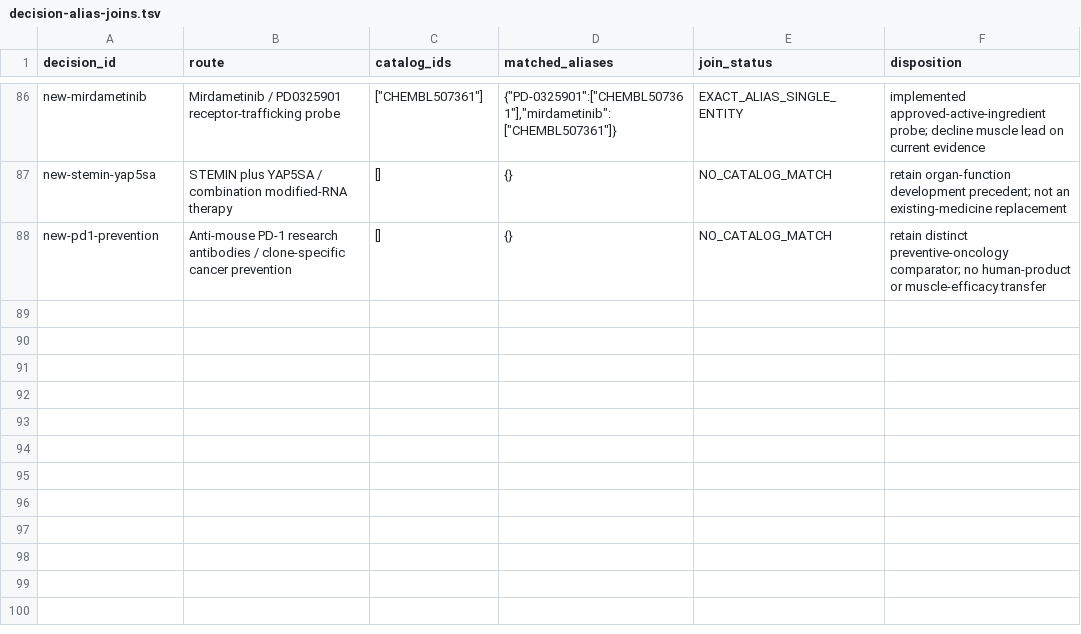
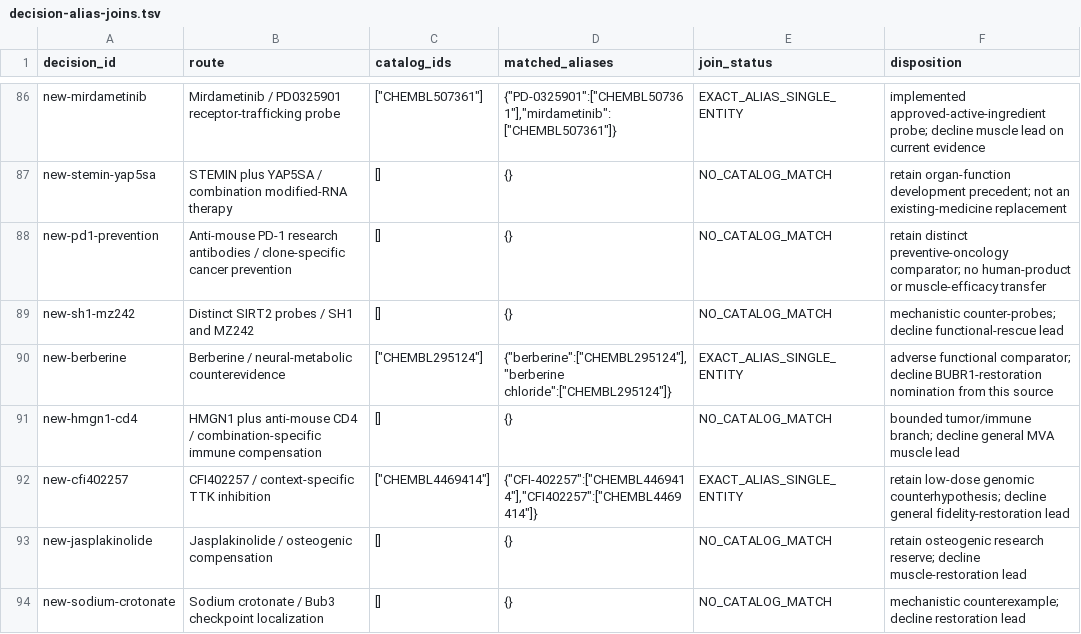
Before and after one commit to EternaPeptix/mva-hackathon, a TSV file: workflow/track2-drug-census/decision-alias-joins.tsv, drawn as a sheet; only a part is shown, gaps mark what is left out; the diff names each change by its address in the sheet, - before the commit and + after, or states it on an @@ line.

Commit message:
Qualify nine drug and mechanism leads from unfiltered review

```diff
--- a/workflow/track2-drug-census/decision-alias-joins.tsv
+++ b/workflow/track2-drug-census/decision-alias-joins.tsv
+row 89: new-sh1-mz242 | Distinct SIRT2 probes / SH1 and MZ242 | [] | {} | NO_CATALOG_MATCH | mechanistic counter-probes; decline functional-rescue lead
+row 90: new-berberine | Berberine / neural-metabolic counterevidence | ["CHEMBL295124"] | {"berberine":["CHEMBL295124"],"berberine chloride":["CHEMBL295124"]} | EXACT_ALIAS_SINGLE_ENTITY | adverse functional comparator; decline BUBR1-restoration nomination from this source
+row 91: new-hmgn1-cd4 | HMGN1 plus anti-mouse CD4 / combination-specific immune compensation | [] | {} | NO_CATALOG_MATCH | bounded tumor/immune branch; decline general MVA muscle lead
+row 92: new-cfi402257 | CFI402257 / context-specific TTK inhibition | ["CHEMBL4469414"] | {"CFI-402257":["CHEMBL4469414"],"CFI402257":["CHEMBL4469414"]} | EXACT_ALIAS_SINGLE_ENTITY | retain low-dose genomic counterhypothesis; decline general fidelity-restoration lead
+row 93: new-jasplakinolide | Jasplakinolide / osteogenic compensation | [] | {} | NO_CATALOG_MATCH | retain osteogenic research reserve; decline muscle-restoration lead
+row 94: new-sodium-crotonate | Sodium crotonate / Bub3 checkpoint localization | [] | {} | NO_CATALOG_MATCH | mechanistic counterexample; decline restoration lead
```
Also changed, not shown: 13 other files.
